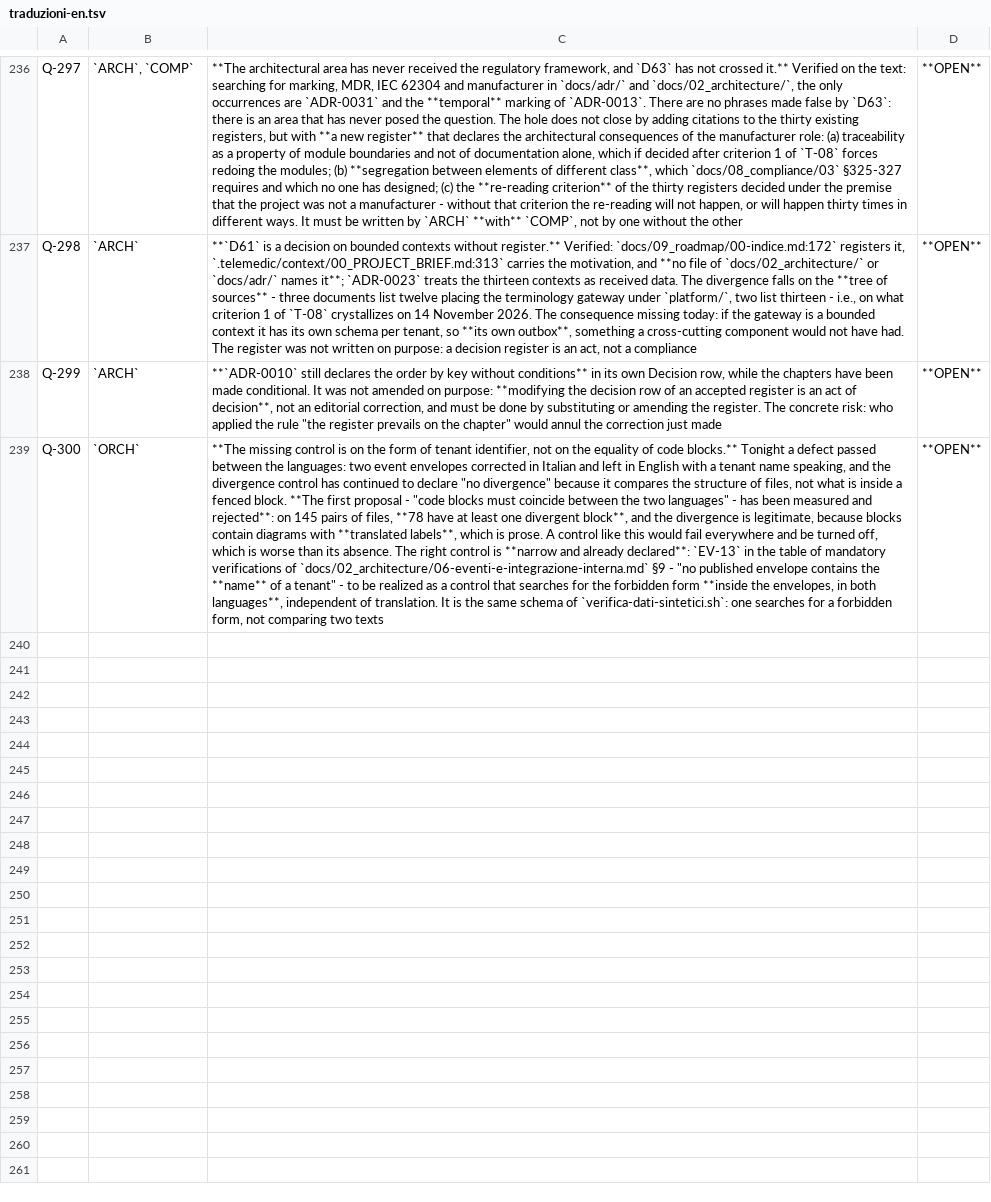
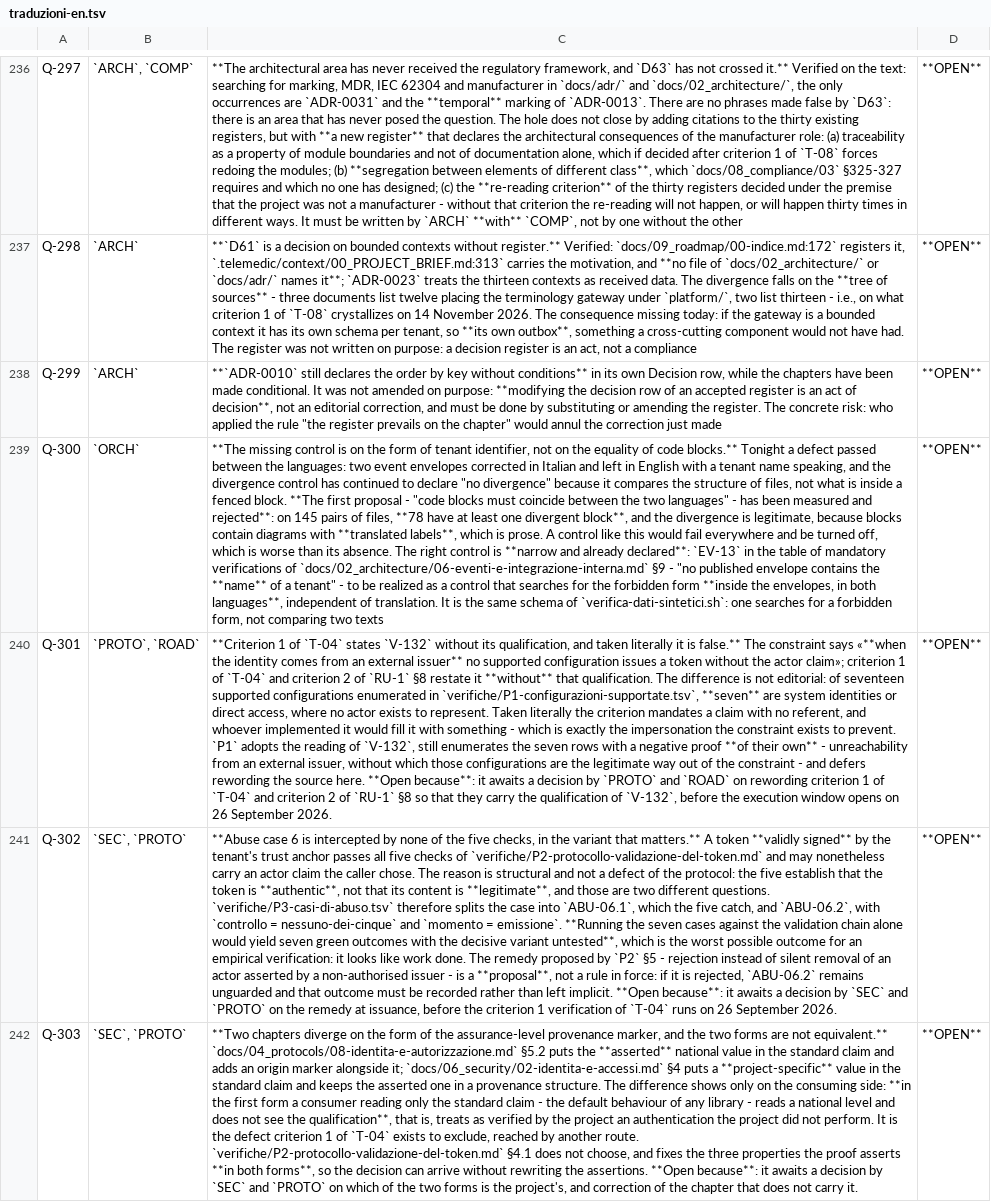
Before and after one commit to fedcal/Telemedic, a TSV file: registro/traduzioni-en.tsv, drawn as a sheet; only a part is shown, gaps mark what is left out; the diff names each change by its address in the sheet, - before the commit and + after, or states it on an @@ line.

```diff
--- a/registro/traduzioni-en.tsv
+++ b/registro/traduzioni-en.tsv
+row 240: Q-301 | `PROTO`, `ROAD` | **Criterion 1 of `T-04` states `V-132` without its qualification, and taken literally it is false.** The constraint says «**when the identity comes from an external issuer** no supported configuration issues a token without the actor claim»; criterion 1 of `T-04` and criterion 2 of `RU-1` §8 restate it **without** that qualification. The difference is not editorial: of seventeen supported configurations enumerated in `verifiche/P1-configurazioni-supportate.tsv`, **seven** are system identities or direct access, where no actor exists to represent. Taken literally the criterion mandates a claim with no referent, and whoever implemented it would fill it with something - which is exactly the impersonation the constraint exists to prevent. `P1` adopts the reading of `V-132`, still enumerates the seven rows with a negative proof **of their own** - unreachability from an external issuer, without which those configurations are the legitimate way out of the constraint - and defers rewording the source here. **Open because**: it awaits a decision by `PROTO` and `ROAD` on rewording criterion 1 of `T-04` and criterion 2 of `RU-1` §8 so that they carry the qualification of `V-132`, before the execution window opens on 26 September 2026. | **OPEN**
+row 241: Q-302 | `SEC`, `PROTO` | **Abuse case 6 is intercepted by none of the five checks, in the variant that matters.** A token **validly signed** by the tenant's trust anchor passes all five checks of `verifiche/P2-protocollo-validazione-del-token.md` and may nonetheless carry an actor claim the caller chose. The reason is structural and not a defect of the protocol: the five establish that the token is **authentic**, not that its content is **legitimate**, and those are two different questions. `verifiche/P3-casi-di-abuso.tsv` therefore splits the case into `ABU-06.1`, which the five catch, and `ABU-06.2`, with `controllo = nessuno-dei-cinque` and `momento = emissione`. **Running the seven cases against the validation chain alone would yield seven green outcomes with the decisive variant untested**, which is the worst possible outcome for an empirical verification: it looks like work done. The remedy proposed by `P2` §5 - rejection instead of silent removal of an actor asserted by a non-authorised issuer - is a **proposal**, not a rule in force: if it is rejected, `ABU-06.2` remains unguarded and that outcome must be recorded rather than left implicit. **Open because**: it awaits a decision by `SEC` and `PROTO` on the remedy at issuance, before the criterion 1 verification of `T-04` runs on 26 September 2026. | **OPEN**
+row 242: Q-303 | `SEC`, `PROTO` | **Two chapters diverge on the form of the assurance-level provenance marker, and the two forms are not equivalent.** `docs/04_protocols/08-identita-e-autorizzazione.md` §5.2 puts the **asserted** national value in the standard claim and adds an origin marker alongside it; `docs/06_security/02-identita-e-accessi.md` §4 puts a **project-specific** value in the standard claim and keeps the asserted one in a provenance structure. The difference shows only on the consuming side: **in the first form a consumer reading only the standard claim - the default behaviour of any library - reads a national level and does not see the qualification**, that is, treats as verified by the project an authentication the project did not perform. It is the defect criterion 1 of `T-04` exists to exclude, reached by another route. `verifiche/P2-protocollo-validazione-del-token.md` §4.1 does not choose, and fixes the three properties the proof asserts **in both forms**, so the decision can arrive without rewriting the assertions. **Open because**: it awaits a decision by `SEC` and `PROTO` on which of the two forms is the project's, and correction of the chapter that does not carry it. | **OPEN**
```
Also changed, not shown: registro/questioni.tsv, 3 other files.
